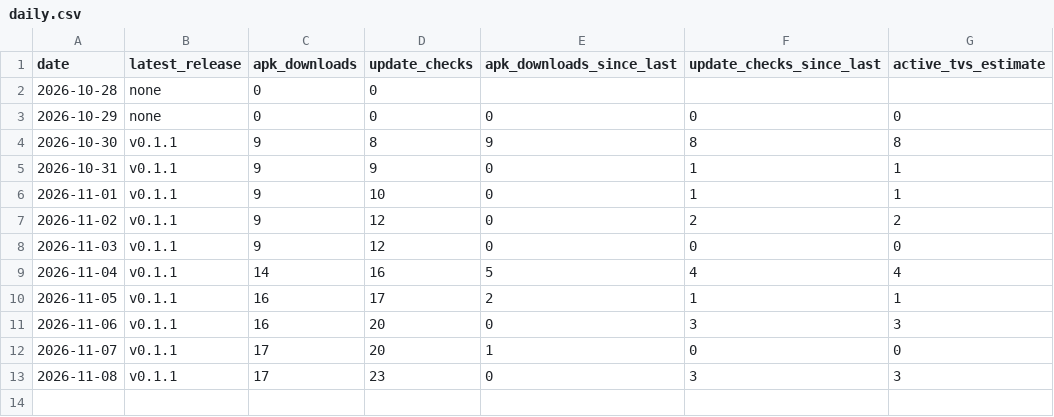
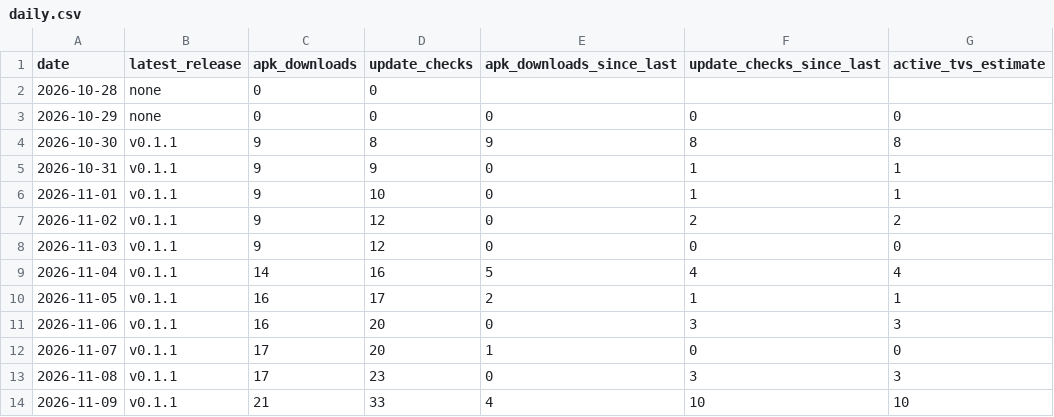
Before and after one commit to corinnekunze/picture-window-tv, a CSV file: stats/daily.csv, drawn as a sheet.

```diff
--- a/stats/daily.csv
+++ b/stats/daily.csv
@@ -13 +13,2 @@ date,latest_release,apk_downloads,update_checks,apk_downloads_since_last,update_
 2026-11-08,v0.1.1,17,23,0,3,3
+2026-11-09,v0.1.1,21,33,4,10,10
```
